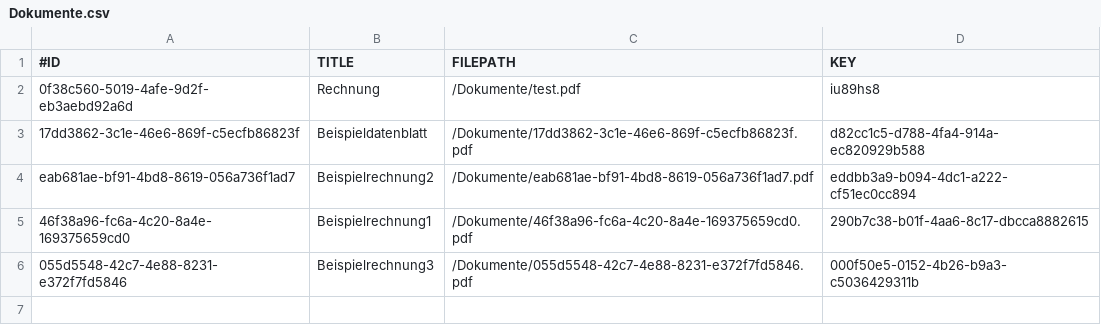
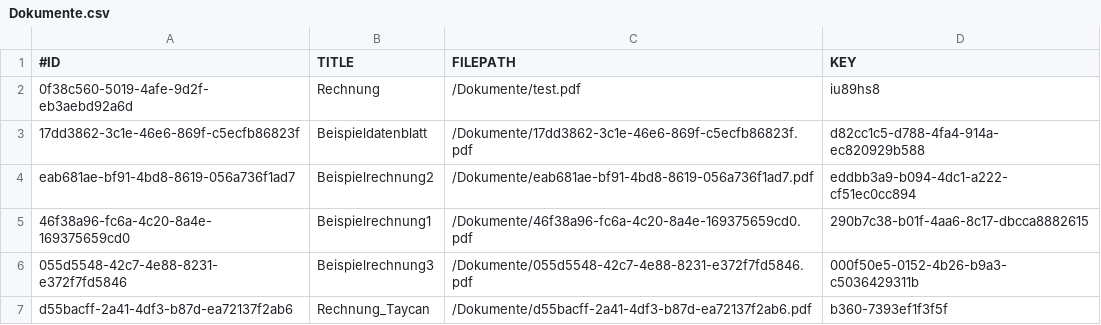
Before and after one commit to LeonLantz/DHBW_SWE_2022_CarsharingApp, a CSV file: src/main/resources/CSVFiles/Dokumente.csv, drawn as a sheet; the diff names each change by its address in the sheet, - before the commit and + after, or states it on an @@ line.

```diff
--- a/src/main/resources/CSVFiles/Dokumente.csv
+++ b/src/main/resources/CSVFiles/Dokumente.csv
+row 7: d55bacff-2a41-4df3-b87d-ea72137f2ab6 | Rechnung_Taycan | /Dokumente/d55bacff-2a41-4df3-b87d-ea72137f2ab6.pdf | b360-7393ef1f3f5f
```
Also changed, not shown: src/main/resources/CSVFiles/Bilder.csv, src/main/resources/CSVFiles/Buchungen.csv, 5 other files.
